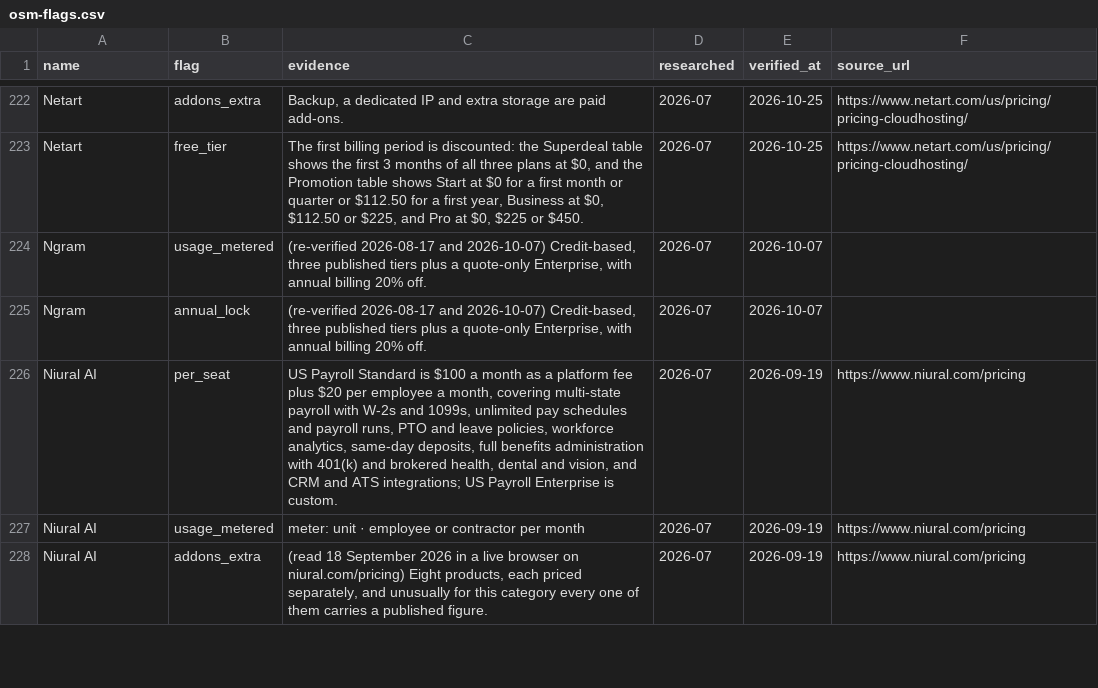
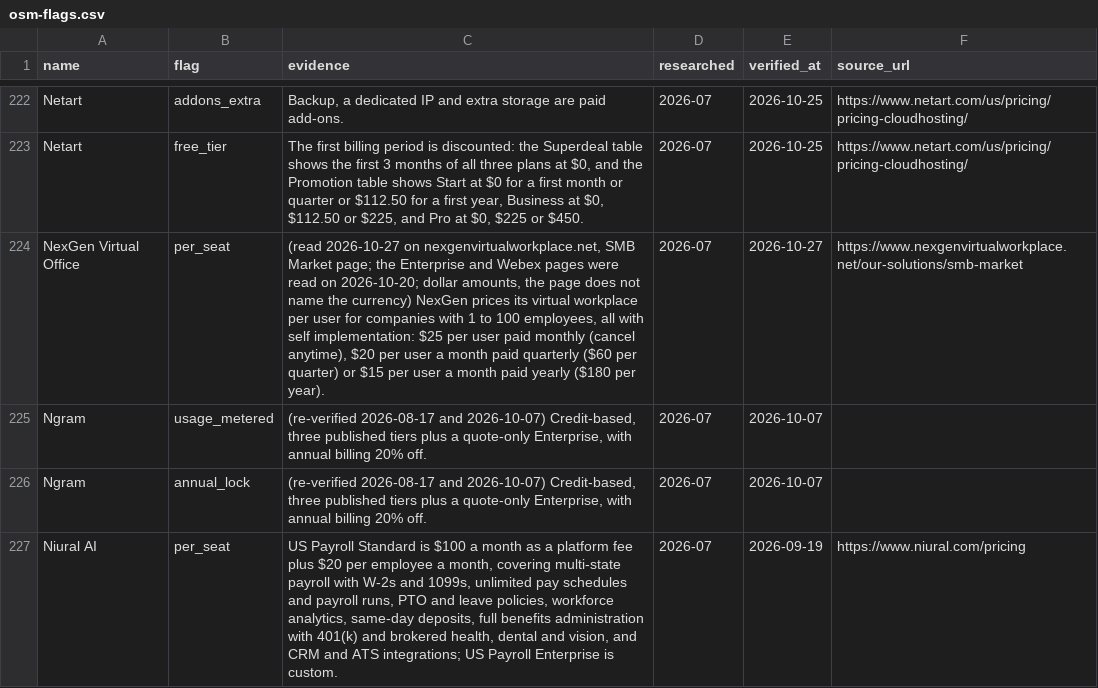
Before and after one commit to NewBegin-gif/officesoftwaremarketplace, a CSV file: data/osm-flags.csv, drawn as a sheet; only a part is shown, gaps mark what is left out; the shorter side is filled out with more unchanged rows.

```diff
--- a/data/osm-flags.csv
+++ b/data/osm-flags.csv
@@ -223,2 +223,3 @@ Netart,addons_extra,"Backup, a dedicated IP and extra storage are paid add-ons."
 Netart,free_tier,"The first billing period is discounted: the Superdeal table shows the first 3 months of all three plans at $0, and the Promotion table shows Start at $0 for a first month or quarter or $112.50 for a first year, Business at $0, $112.50 or $225, and Pro at $0, $225 or $450.",2026-07,2026-10-25,https://www.netart.com/us/pricing/pricing-cloudhosting/
+NexGen Virtual Office,per_seat,"(read 2026-10-27 on nexgenvirtualworkplace.net, SMB Market page; the Enterprise and Webex pages were read on 2026-10-20; dollar amounts, the page does not name the currency) NexGen prices its virtual workplace per user for companies with 1 to 100 employees, all with self implementation: $25 per user paid monthly (cancel anytime), $20 per user a month paid quarterly ($60 per quarter) or $15 per user a month paid yearly ($180 per year).",2026-07,2026-10-27,https://www.nexgenvirtualworkplace.net/our-solutions/smb-market
 Ngram,usage_metered,"(re-verified 2026-08-17 and 2026-10-07) Credit-based, three published tiers plus a quote-only Enterprise, with annual billing 20% off.",2026-07,2026-10-07,
```
Also changed, not shown: data/osm-tools.csv, 3 other files.
